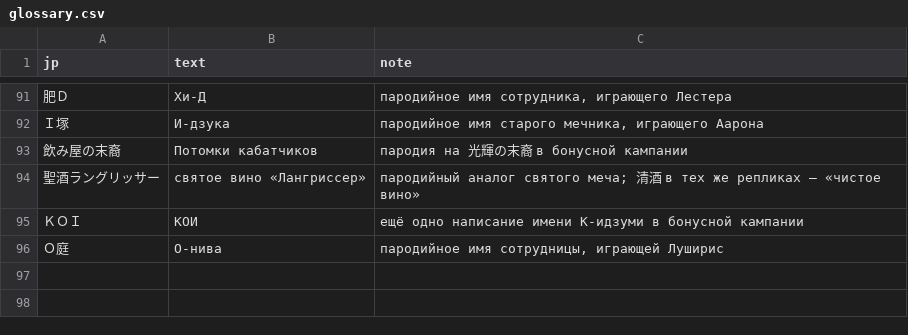
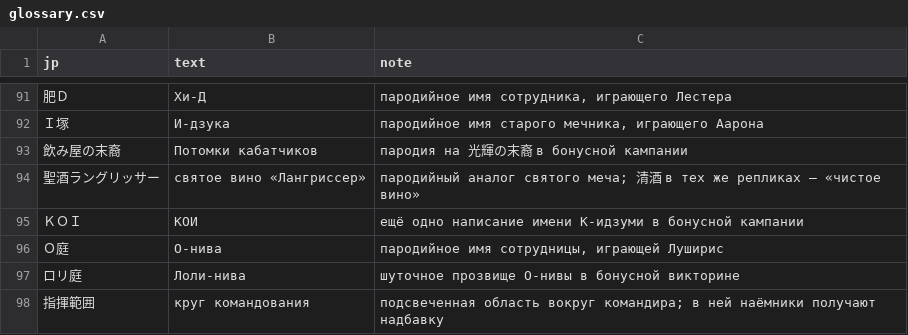
Before and after one commit to nE0sIghT/langrisser-translation, a CSV file: data/games/l2/lang/ru/glossary.csv, drawn as a sheet; only a part is shown, gaps mark what is left out; the diff names each change by its address in the sheet, - before the commit and + after, or states it on an @@ line.

```diff
--- a/data/games/l2/lang/ru/glossary.csv
+++ b/data/games/l2/lang/ru/glossary.csv
+row 97: ロリ庭 | Лоли-нива | шуточное прозвище О-нивы в бонусной викторине
+row 98: 指揮範囲 | круг командования | подсвеченная область вокруг командира; в ней наёмники получают надбавку
```
Also changed, not shown: data/common/font_mapping/l1_2_slots_ru.csv, 1 other file.
